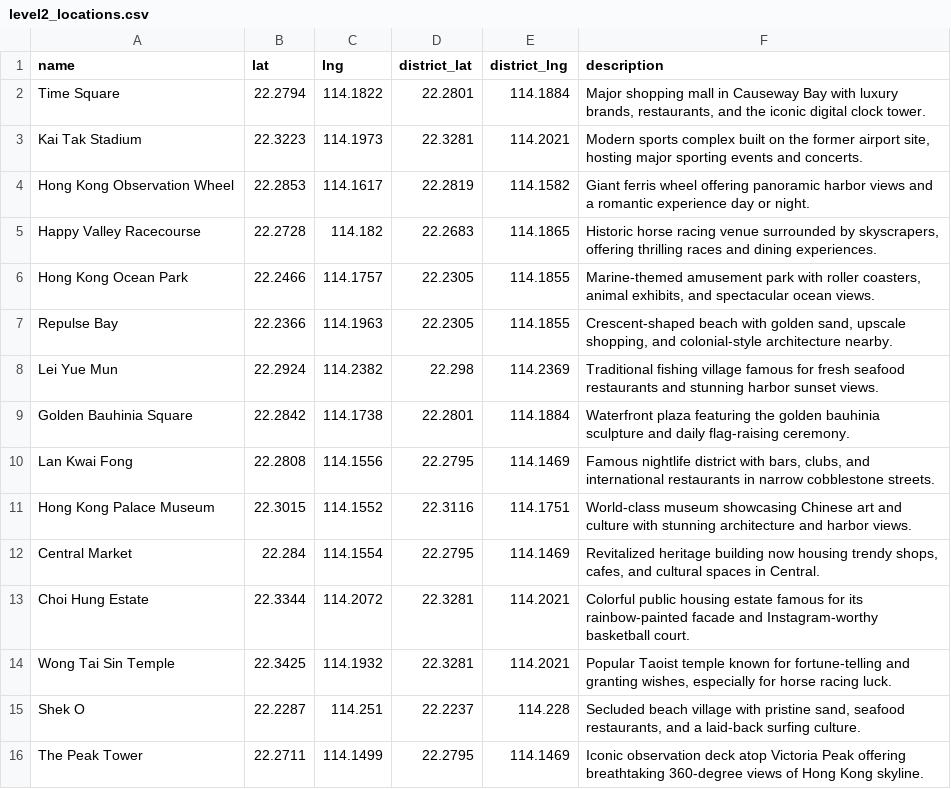
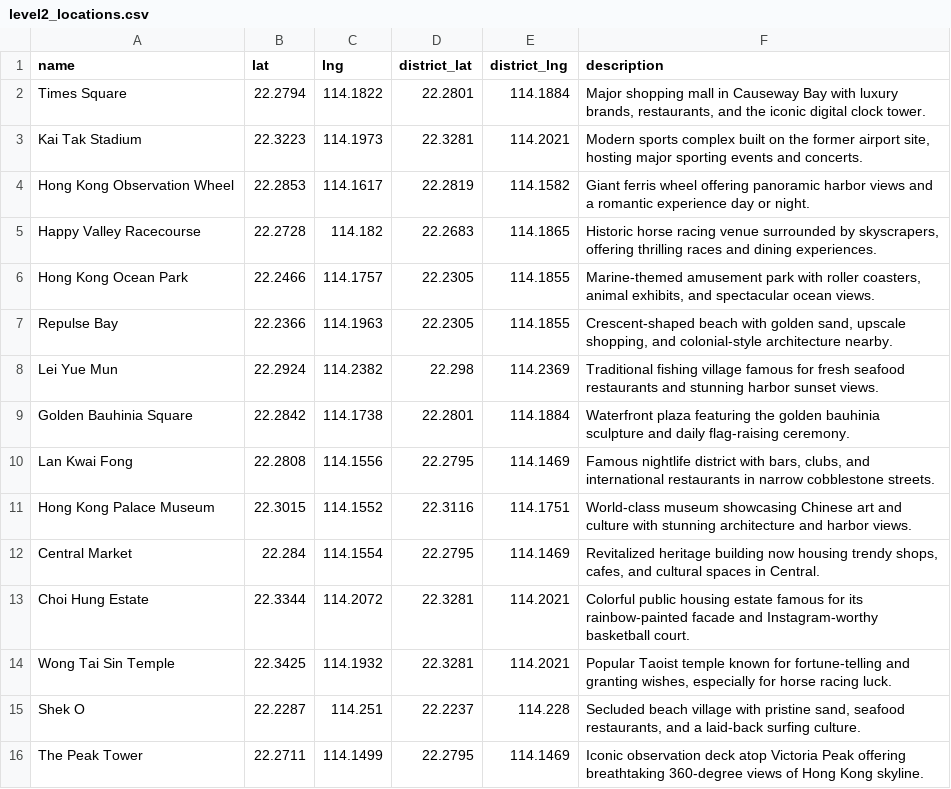
Before and after one commit to yfc0307/HKPlace, a CSV file: data/level2_locations.csv, drawn as a sheet.

Commit message:
fix name error for time square and added missing images

```diff
--- a/data/level2_locations.csv
+++ b/data/level2_locations.csv
@@ -1,3 +1,3 @@
 name,lat,lng,district_lat,district_lng,description
-Time Square,22.2794,114.1822,22.2801,114.1884,"Major shopping mall in Causeway Bay with luxury brands, restaurants, and the iconic digital clock tower."
+Times Square,22.2794,114.1822,22.2801,114.1884,"Major shopping mall in Causeway Bay with luxury brands, restaurants, and the iconic digital clock tower."
 Kai Tak Stadium,22.3223,114.1973,22.3281,114.2021,"Modern sports complex built on the former airport site, hosting major sporting events and concerts."
```
Also changed, not shown: 3 other files.
